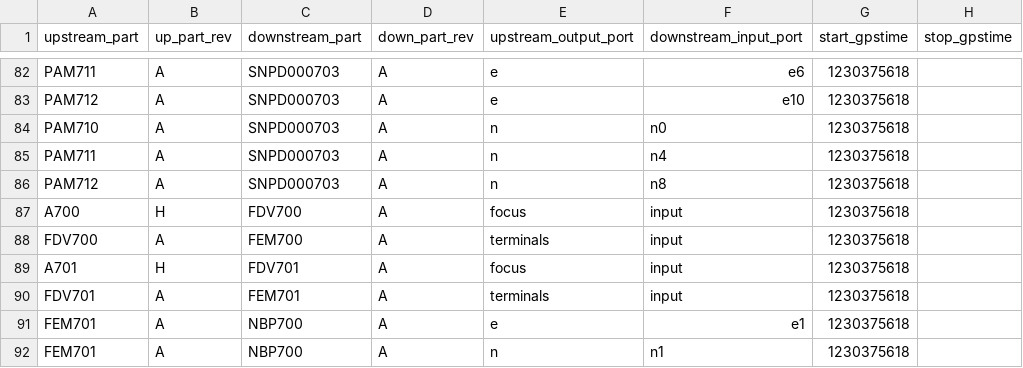
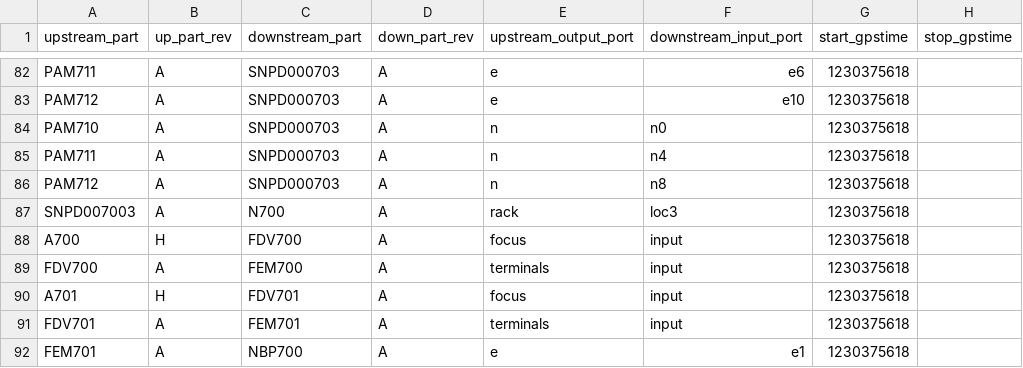
Before and after one commit to HERA-Team/hera_mc, a CSV file: hera_mc/data/test_data/initialization_data_connections.csv, drawn as a sheet; only a part is shown, gaps mark what is left out; the shorter side is filled out with more unchanged rows.

```diff
--- a/hera_mc/data/test_data/initialization_data_connections.csv
+++ b/hera_mc/data/test_data/initialization_data_connections.csv
@@ -86,2 +86,3 @@ PAM711,A,SNPD000703,A,n,n4,1230375618
 PAM712,A,SNPD000703,A,n,n8,1230375618
+SNPD007003,A,N700,A,rack,loc3,1230375618
 A700,H,FDV700,A,focus,input,1230375618
```
Also changed, not shown: hera_mc/data/test_data/initialization_data_parts.csv, 11 other files.
